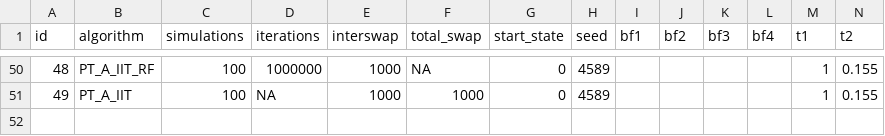
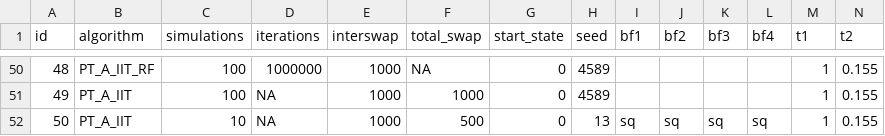
Before and after one commit to RAlexVa/paper_iit_pt, a CSV file: results/simulation_details_lowd.csv, drawn as a sheet; only a part is shown, gaps mark what is left out; rows hold the shown columns only; the diff names each change by its address in the sheet, - before the commit and + after, or states it on an @@ line.

Commit message:
Update simulation_details_lowd.csv

```diff
--- a/results/simulation_details_lowd.csv
+++ b/results/simulation_details_lowd.csv
+row 52: 50 | PT_A_IIT | 10 | NA | 1000 | 500 | 0 | 13 | sq | sq | sq | sq | 1 | 0.155
```
